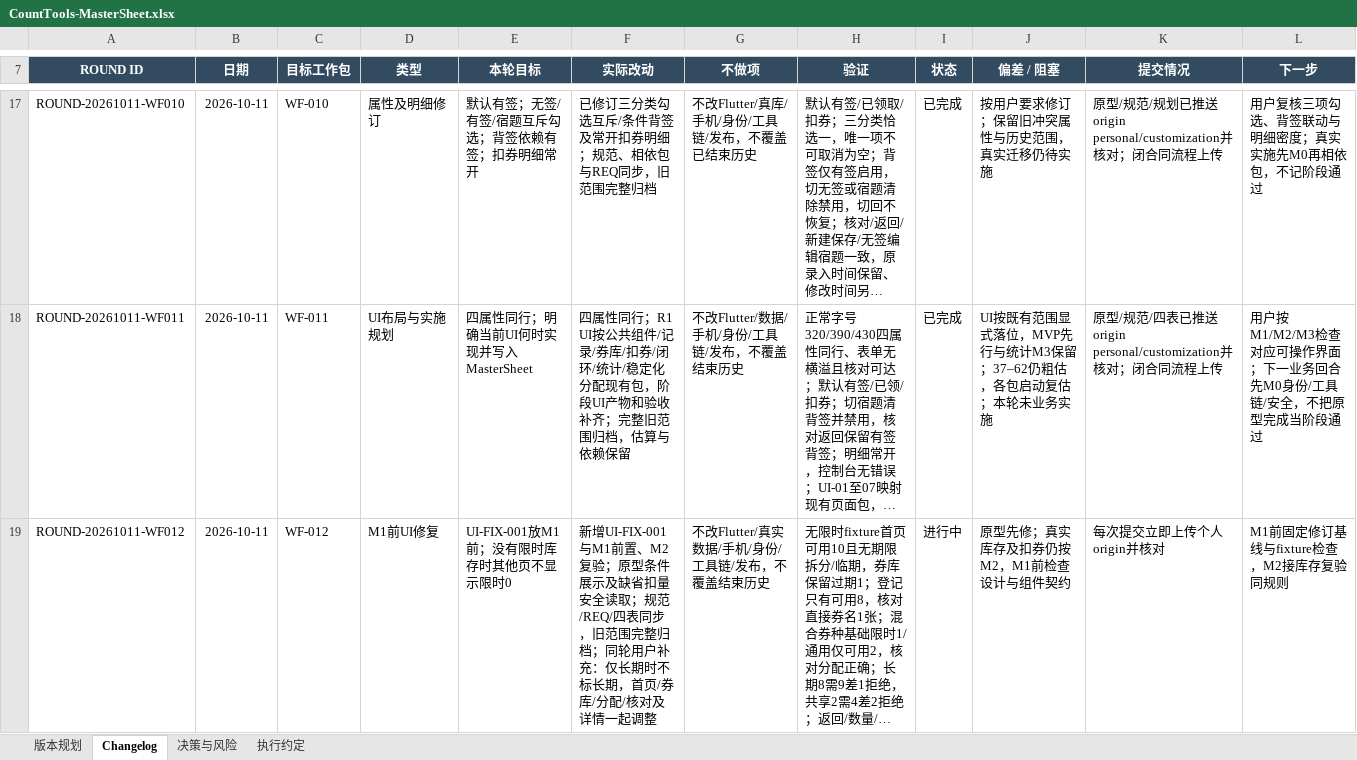
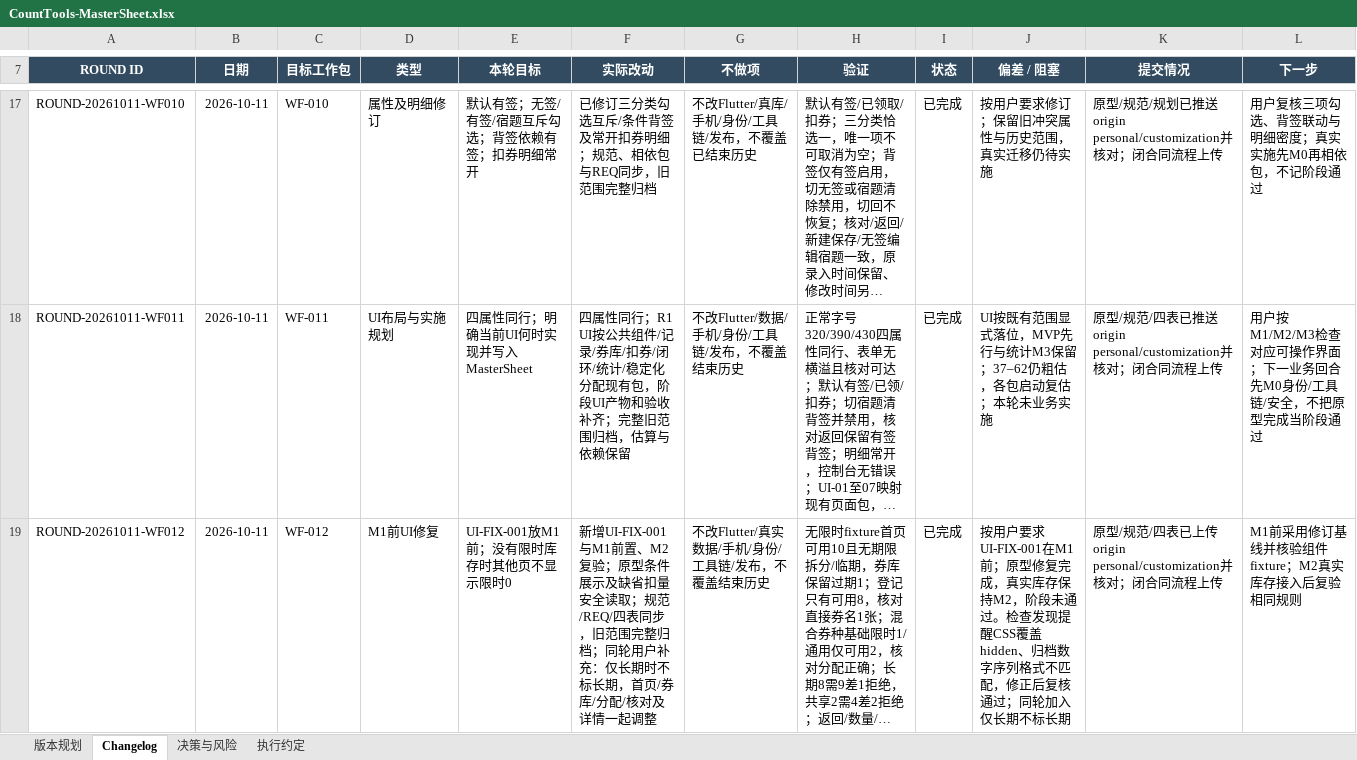
Before and after one commit to Seniorious66/count_tools, an Excel workbook: outputs/workflow-20261011/CountTools-MasterSheet.xlsx, sheet Changelog, drawn as a sheet; only a part is shown, gaps mark what is left out; long unchanged cells end in …; values as stored, in another font and other column widths than the file's, no borders; the diff names each change by its address in the sheet, - before the commit and + after, or states it on an @@ line.

Commit message:
补齐M1前UI修复的验证与完成记录

```diff
--- a/outputs/workflow-20261011/CountTools-MasterSheet.xlsx (sheet Changelog)
+++ b/outputs/workflow-20261011/CountTools-MasterSheet.xlsx (sheet Changelog)
-I19 (状态): 进行中
+I19 (状态): 已完成
-J19 (偏差 / 阻塞): 原型先修；真实库存及扣券仍按M2，M1前检查设计与组件契约
+J19 (偏差 / 阻塞): 按用户要求UI-FIX-001在M1前；原型修复完成，真实库存保持M2，阶段未通过。检查发现提醒CSS覆盖hidden、归档数字序列格式不匹配，修正后复核通过；同轮加入仅长期不标长期
-K19 (提交情况): 每次提交立即上传个人origin并核对
+K19 (提交情况): 原型/规范/四表已上传origin personal/customization并核对；闭合同流程上传
-L19 (下一步): M1前固定修订基线与fixture检查，M2接库存复验同规则
+L19 (下一步): M1前采用修订基线并核验组件fixture；M2真实库存接入后复验相同规则
```
Also changed, not shown: sheet 版本规划, sheet 决策与风险.
